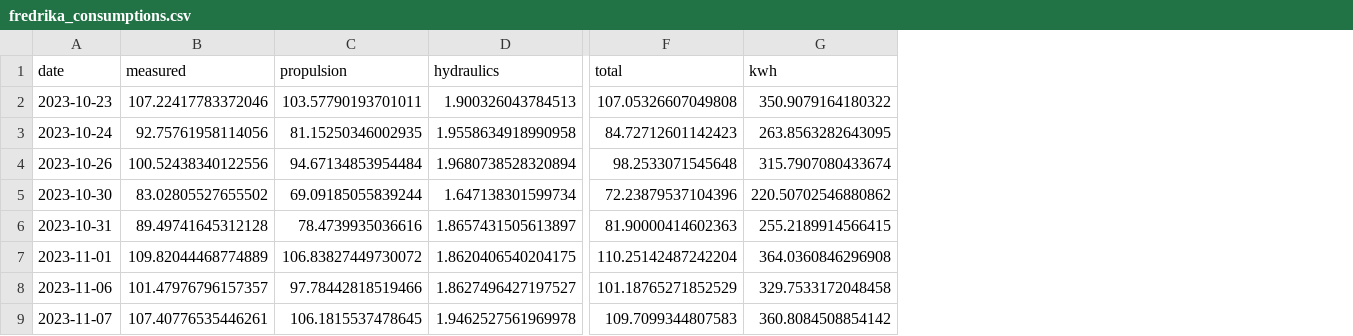
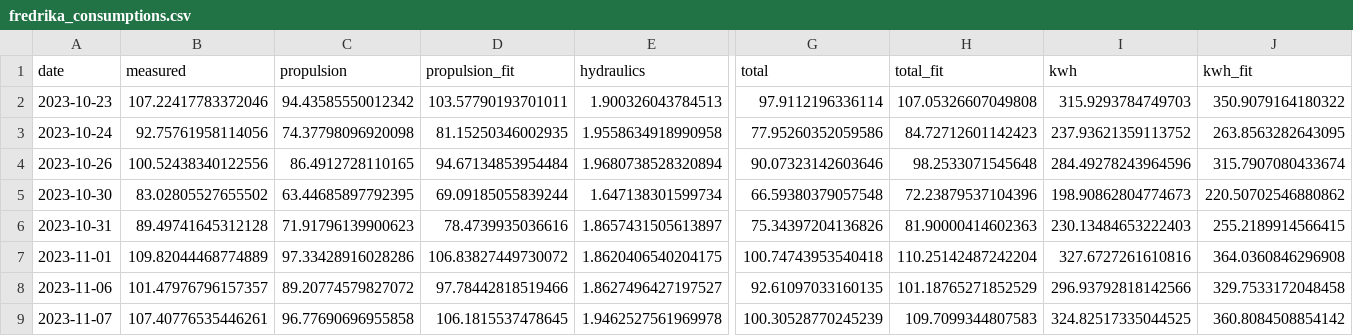
Before and after one commit to arvidsorfeldt/py-fish, a CSV file: fredrika_consumptions.csv, drawn as a sheet; only a part is shown, gaps mark what is left out; addresses are those after the commit; the diff names each change by its address in the sheet, - before the commit and + after, or states it on an @@ line.

```diff
--- a/fredrika_consumptions.csv
+++ b/fredrika_consumptions.csv
+column C (propulsion), rows 2-9: 94.43585550012342 | 74.37798096920098 | 86.4912728110165 | 63.44685897792395 | 71.91796139900623 | 97.33428916028286 | 89.20774579827072 | 96.77690696955858
+column G (total), rows 2-9: 97.9112196336114 | 77.95260352059586 | 90.07323142603646 | 66.59380379057548 | 75.34397204136826 | 100.74743953540418 | 92.61097033160135 | 100.30528770245239
+column I (kwh), rows 2-9: 315.9293784749703 | 237.93621359113752 | 284.49278243964596 | 198.90862804774673 | 230.13484653222403 | 327.6727261610816 | 296.93792818142566 | 324.82517335044525
-D1: propulsion
+D1: propulsion_fit
-H1: total
+H1: total_fit
-J1: kwh
+J1: kwh_fit
```
Also changed, not shown: 2 other files.
